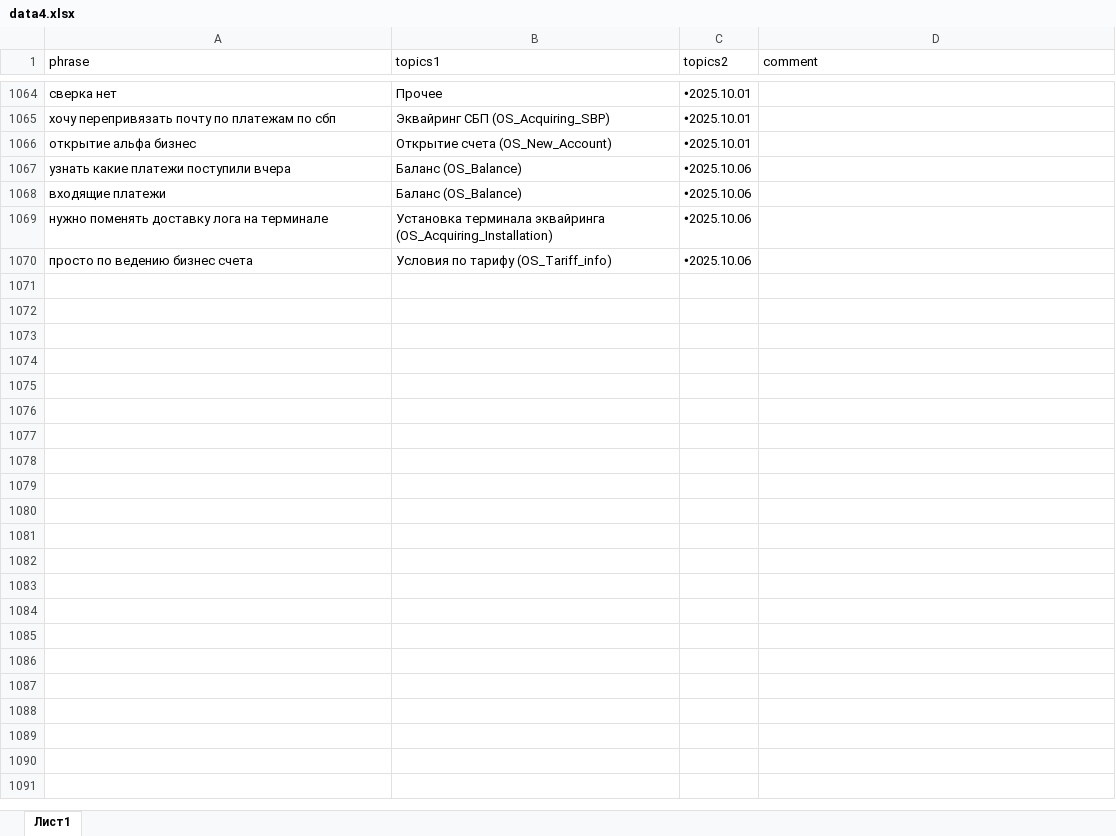
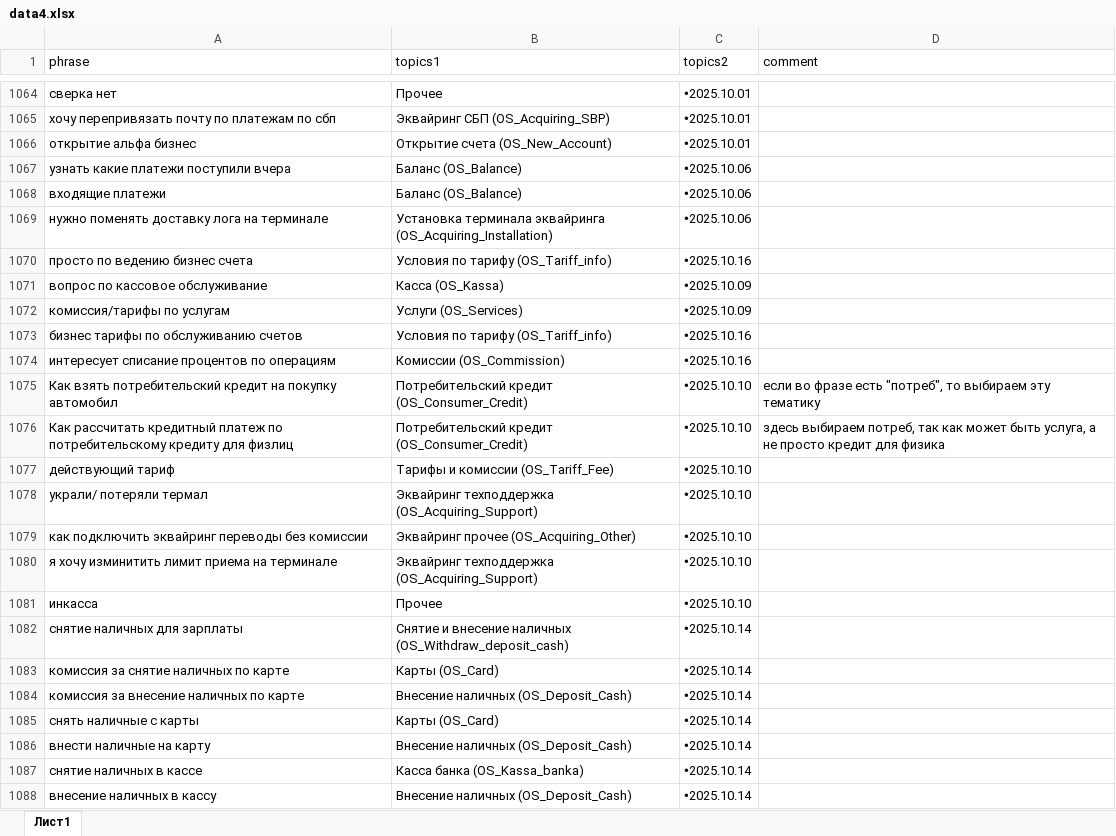
Before and after one commit to codskxqq5/razmetka-assistantskx, an Excel workbook: data4.xlsx, sheet Лист1, drawn as a sheet; only a part is shown, gaps mark what is left out; values as stored, in another font and other column widths than the file's, no borders; charts and pictures not drawn; the diff covers the shown part only; the diff names each change by its address in the sheet, - before the commit and + after, or states it on an @@ line.

Commit message:
Add files via upload

```diff
--- a/data4.xlsx (sheet Лист1)
+++ b/data4.xlsx (sheet Лист1)
-C1070 (topics2): 🞄2025.10.06
+C1070 (topics2): 🞄2025.10.16
+row 1071: вопрос по кассовое обслуживание | Касса (OS_Kassa) | 🞄2025.10.09
+row 1072: комиссия/тарифы по услугам | Услуги (OS_Services) | 🞄2025.10.09
+row 1073: бизнес тарифы по обслуживанию счетов | Условия по тарифу (OS_Tariff_info) | 🞄2025.10.16
+row 1074: интересует списание процентов по операциям | Комиссии (OS_Commission) | 🞄2025.10.16
+row 1075: Как взять потребительский кредит на покупку автомобил | Потребительский кредит (OS_Consumer_Credit) | 🞄2025.10.10 | если во фразе есть "потреб", то выбираем эту тематику
+row 1076: Как рассчитать кредитный платеж по потребительскому кредиту для физлиц | Потребительский кредит (OS_Consumer_Credit) | 🞄2025.10.10 | здесь выбираем потреб, так как может быть услуга, а не просто кредит для физика
+row 1077: действующий тариф | Тарифы и комиссии (OS_Tariff_Fee) | 🞄2025.10.10
+row 1078: украли/ потеряли термал | Эквайринг техподдержка (OS_Acquiring_Support) | 🞄2025.10.10
+row 1079: как подключить эквайринг переводы без комиссии | Эквайринг прочее (OS_Acquiring_Other) | 🞄2025.10.10
+row 1080: я хочу изминитить лимит приема на терминале | Эквайринг техподдержка (OS_Acquiring_Support) | 🞄2025.10.10
+row 1081: инкасса | Прочее | 🞄2025.10.10
+row 1082: снятие наличных для зарплаты | Снятие и внесение наличных (OS_Withdraw_deposit_cash) | 🞄2025.10.14
+row 1083: комиссия за снятие наличных по карте | Карты (OS_Card) | 🞄2025.10.14
+row 1084: комиссия за внесение наличных по карте | Внесение наличных (OS_Deposit_Cash) | 🞄2025.10.14
+row 1085: снять наличные с карты | Карты (OS_Card) | 🞄2025.10.14
+row 1086: внести наличные на карту | Внесение наличных (OS_Deposit_Cash) | 🞄2025.10.14
+row 1087: снятие наличных в кассе | Касса банка (OS_Kassa_banka) | 🞄2025.10.14
+row 1088: внесение наличных в кассу | Внесение наличных (OS_Deposit_Cash) | 🞄2025.10.14
```
Also changed, not shown: 29 added rows elsewhere in this sheet.
